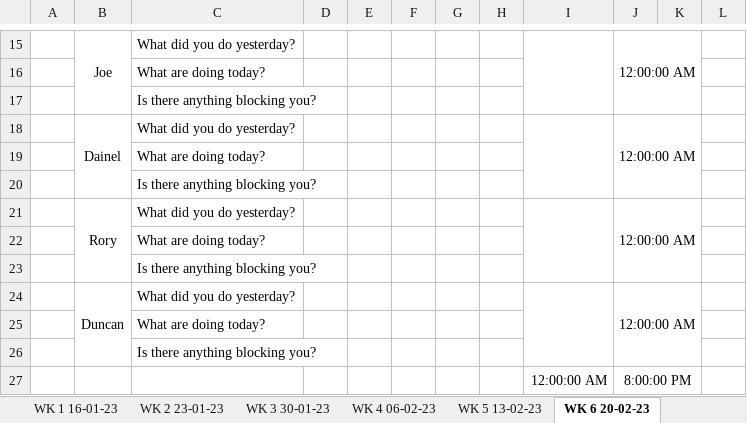
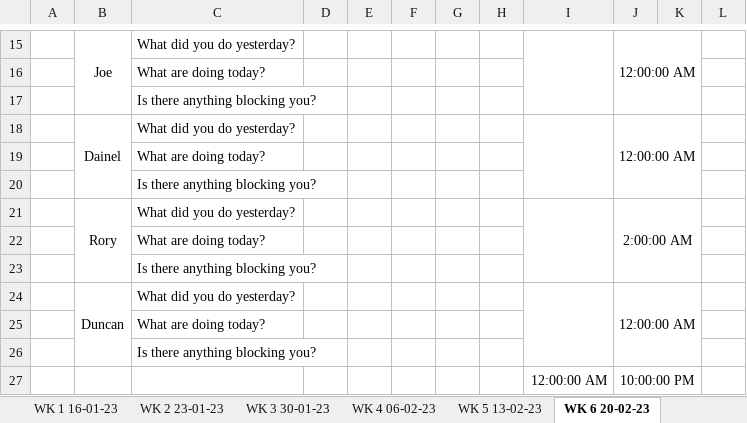
Before and after one commit to JBLACK2889/MENS-SHED-SOC09109, an Excel workbook: daily-scrum-meeting-template.xlsx, sheet WK 6 20-02-23, drawn as a sheet; only a part is shown, gaps mark what is left out; values as stored, in another font and other column widths than the file's, no borders; the diff names each change by its address in the sheet, - before the commit and + after, or states it on an @@ line.

```diff
--- a/daily-scrum-meeting-template.xlsx (sheet WK 6 20-02-23)
+++ b/daily-scrum-meeting-template.xlsx (sheet WK 6 20-02-23)
-J21: 12:00:00 AM
+J21: 2:00:00 AM
-J27: 8:00:00 PM
+J27: 10:00:00 PM
```
Also changed, not shown: sheet WK 5 13-02-23, sheet WK 7 27-02-23, sheet WK 8 06-03-23, sheet WK 9 13-03-23.
